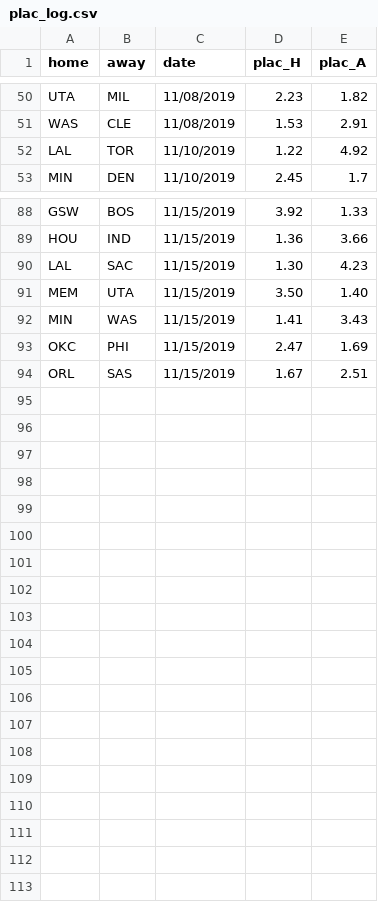
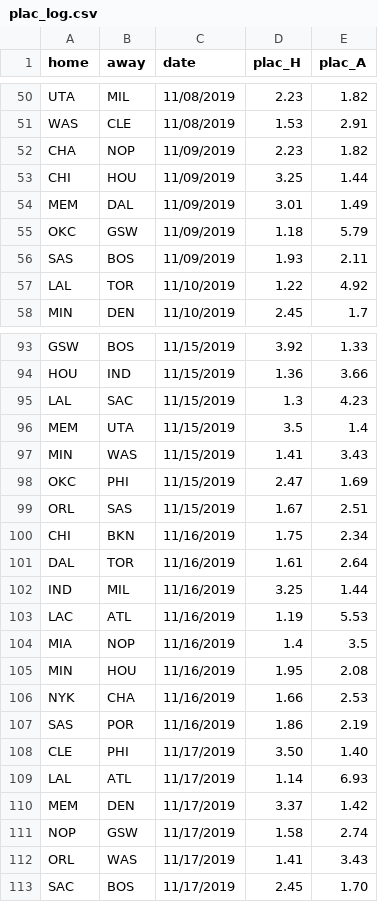
Before and after one commit to manumir/ml_nba, a CSV file: logs/plac_log.csv, drawn as a sheet; only a part is shown, gaps mark what is left out.

```diff
--- a/logs/plac_log.csv
+++ b/logs/plac_log.csv
@@ -51,2 +51,7 @@ UTA,MIL,11/08/2019,2.23,1.82
 WAS,CLE,11/08/2019,1.53,2.91
+CHA,NOP,11/09/2019,2.23,1.82
+CHI,HOU,11/09/2019,3.25,1.44
+MEM,DAL,11/09/2019,3.01,1.49
+OKC,GSW,11/09/2019,1.18,5.79
+SAS,BOS,11/09/2019,1.93,2.11
 LAL,TOR,11/10/2019,1.22,4.92
@@ -89,4 +94,4 @@ GSW,BOS,11/15/2019,3.92,1.33
 HOU,IND,11/15/2019,1.36,3.66
-LAL,SAC,11/15/2019,1.30,4.23
-MEM,UTA,11/15/2019,3.50,1.40
+LAL,SAC,11/15/2019,1.3,4.23
+MEM,UTA,11/15/2019,3.5,1.4
 MIN,WAS,11/15/2019,1.41,3.43
@@ -94 +99,15 @@ OKC,PHI,11/15/2019,2.47,1.69
 ORL,SAS,11/15/2019,1.67,2.51
+CHI,BKN,11/16/2019,1.75,2.34
+DAL,TOR,11/16/2019,1.61,2.64
+IND,MIL,11/16/2019,3.25,1.44
+LAC,ATL,11/16/2019,1.19,5.53
+MIA,NOP,11/16/2019,1.4,3.5
+MIN,HOU,11/16/2019,1.95,2.08
+NYK,CHA,11/16/2019,1.66,2.53
+SAS,POR,11/16/2019,1.86,2.19
+CLE,PHI,11/17/2019,3.50,1.40
+LAL,ATL,11/17/2019,1.14,6.93
+MEM,DEN,11/17/2019,3.37,1.42
+NOP,GSW,11/17/2019,1.58,2.74
+ORL,WAS,11/17/2019,1.41,3.43
+SAC,BOS,11/17/2019,2.45,1.70
```
Also changed, not shown: data/raw_2019-20.csv, logs/linear_log.csv, 4 other files.
